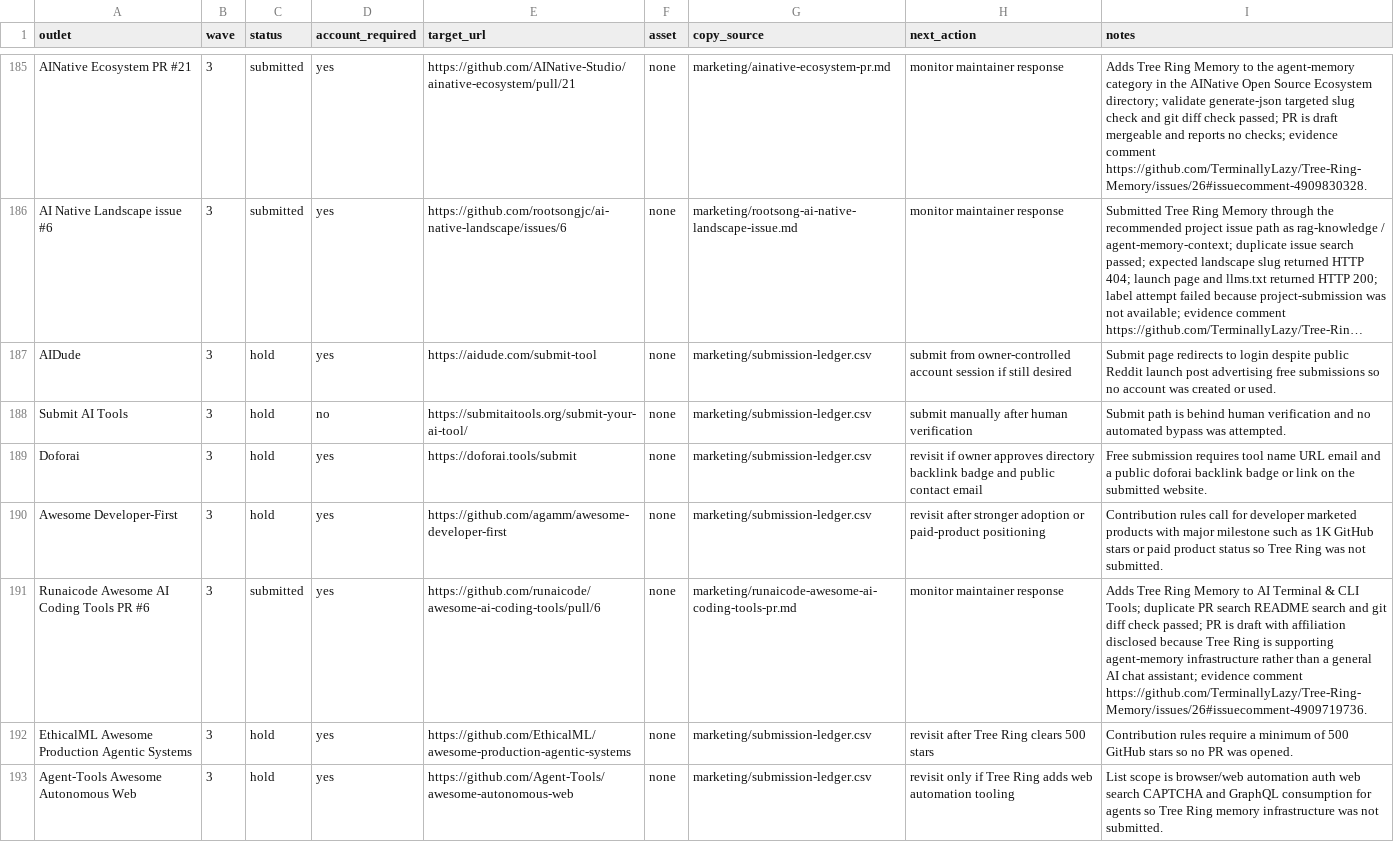
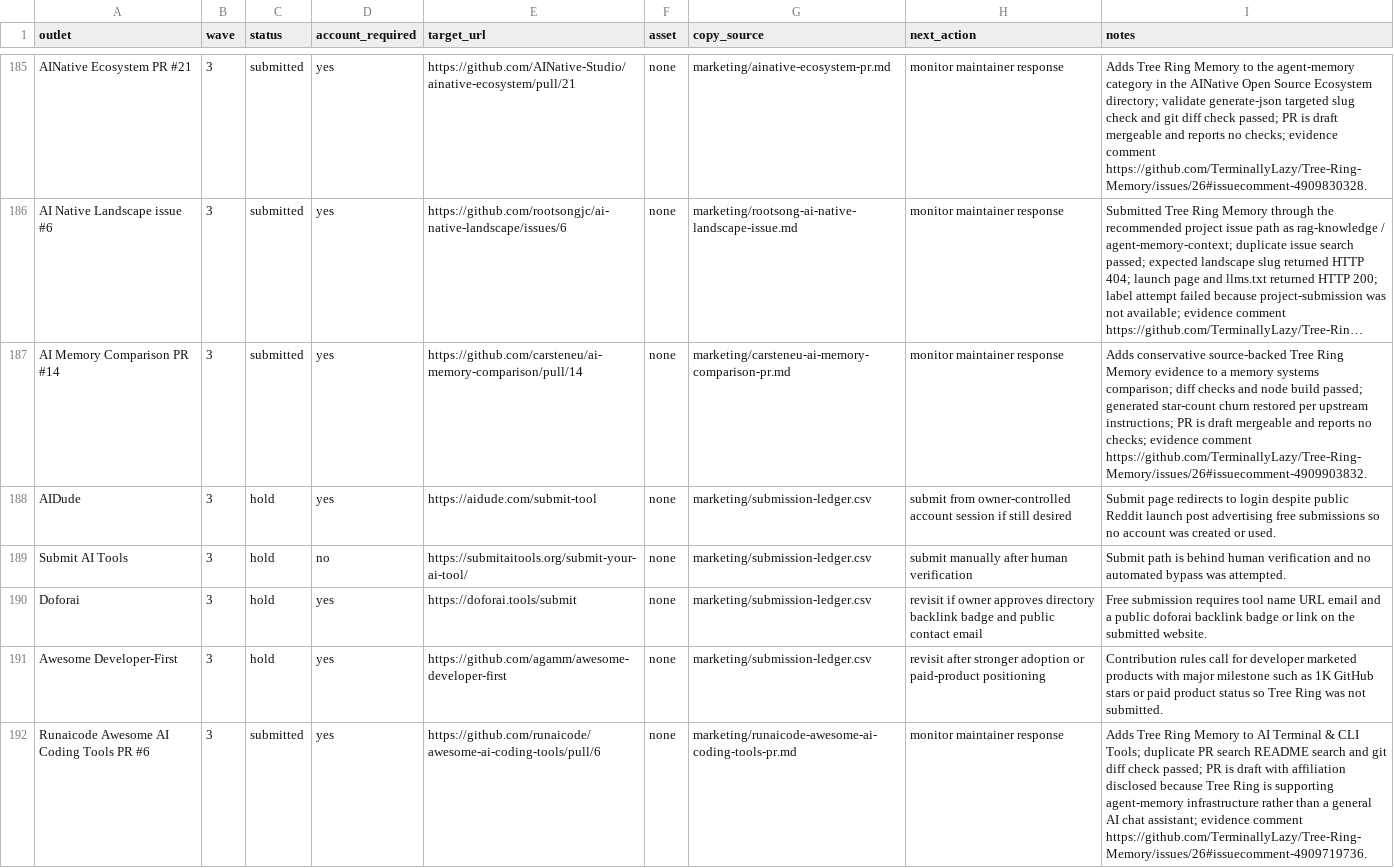
Before and after one commit to TerminallyLazy/Tree-Ring-Memory, a CSV file: marketing/outreach-crm.csv, drawn as a sheet; only a part is shown, gaps mark what is left out; the shorter side is filled out with more unchanged rows; long unchanged cells end in …; the diff names each change by its address in the sheet, - before the commit and + after, or states it on an @@ line.

```diff
--- a/marketing/outreach-crm.csv
+++ b/marketing/outreach-crm.csv
+row 187: AI Memory Comparison PR #14 | 3 | submitted | yes | https://github.com/carsteneu/ai-memory-comparison/pull/14 | none | marketing/carsteneu-ai-memory-comparison-pr.md | monitor maintainer response | Adds conservative source-backed Tree Ring Memory evidence to a memory systems comparison; diff checks and node build passed; generated star-count churn restored per upstream instructions; PR is draft mergeable and reports no checks; evidence comment https://github.com/TerminallyLazy/Tree-Ring-Memory/issues/26#issuecomment-4909903832.
```
Also changed, not shown: marketing/submission-ledger.csv, 3 other files.
